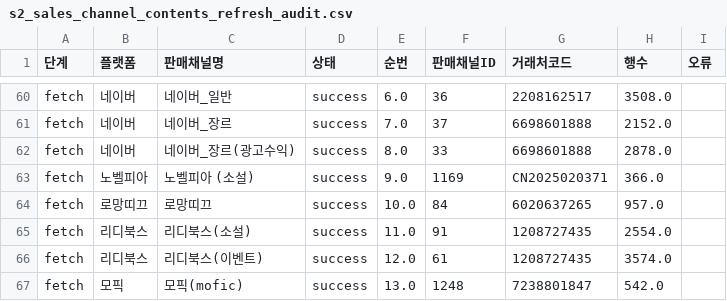
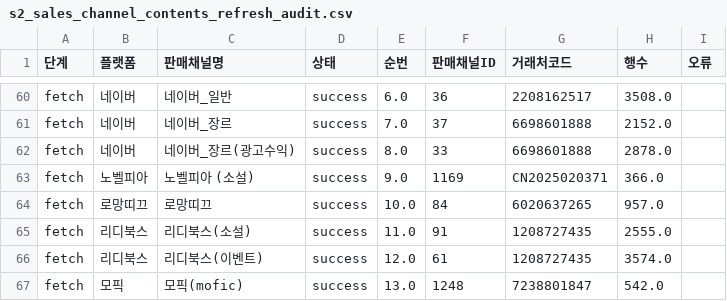
Before and after one commit to gpfl900709-svg/mapping-novel, a CSV file: doc/2026-06-25/s2_sales_channel_contents_refresh_audit.csv, drawn as a sheet; only a part is shown, gaps mark what is left out.

Commit message:
Refresh S2 lookup data 2026-06-25

```diff
--- a/doc/2026-06-25/s2_sales_channel_contents_refresh_audit.csv
+++ b/doc/2026-06-25/s2_sales_channel_contents_refresh_audit.csv
@@ -64,3 +64,3 @@ fetch,노벨피아,노벨피아 (소설),success,9.0,1169,CN2025020371,366.0,
 fetch,로망띠끄,로망띠끄,success,10.0,84,6020637265,957.0,
-fetch,리디북스,리디북스(소설),success,11.0,91,1208727435,2554.0,
+fetch,리디북스,리디북스(소설),success,11.0,91,1208727435,2555.0,
 fetch,리디북스,리디북스(이벤트),success,12.0,61,1208727435,3574.0,
```
Also changed, not shown: 12 other files.
